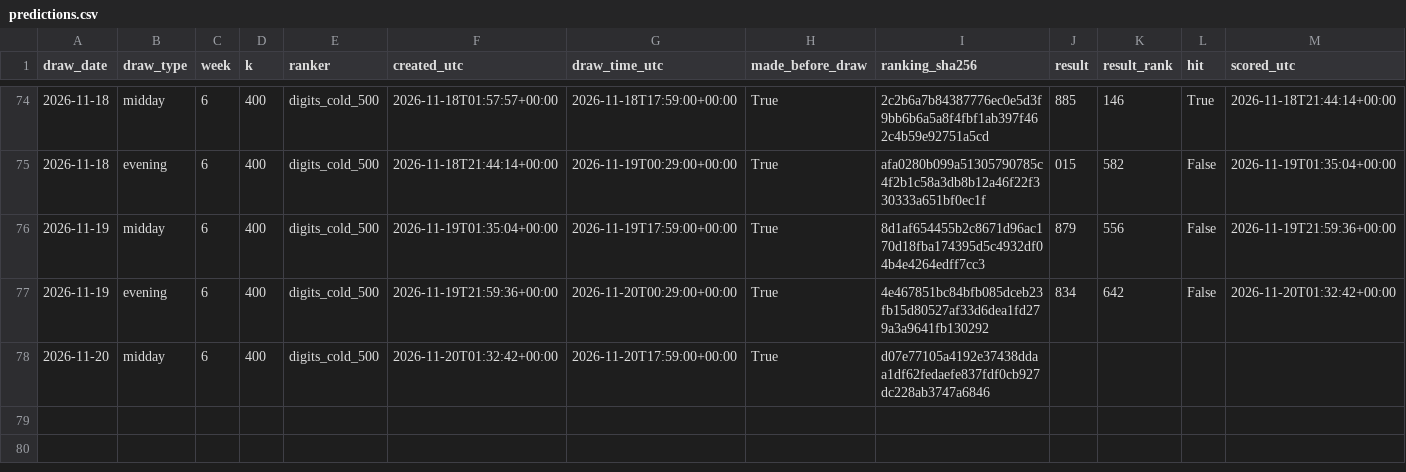
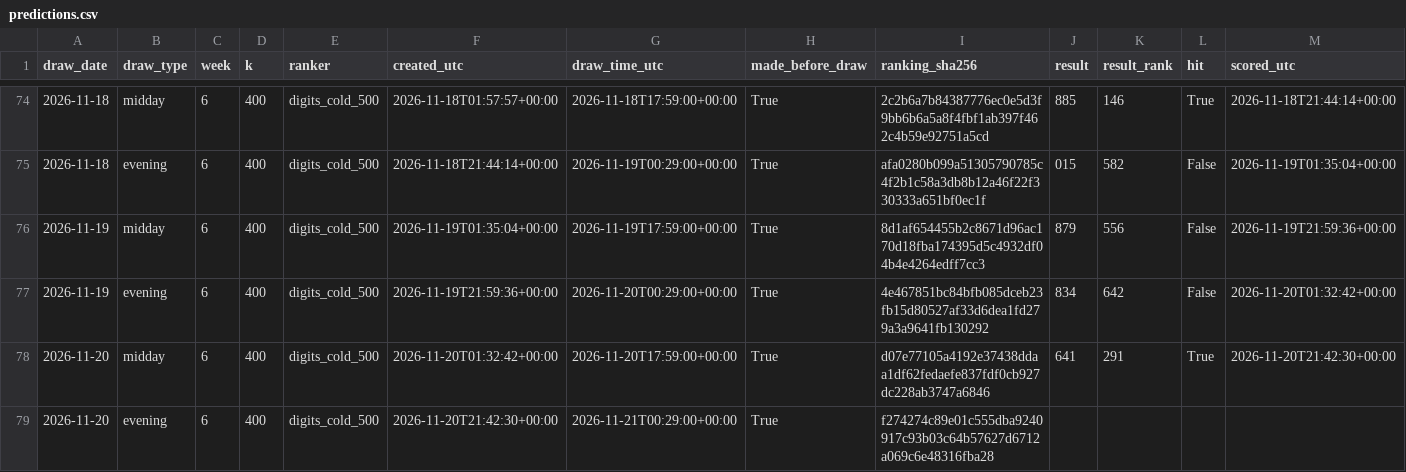
Before and after one commit to SRIIAKHILLESSH/streamlit_app, a CSV file: artifacts/automl3/live/predictions.csv, drawn as a sheet; only a part is shown, gaps mark what is left out.

```diff
--- a/artifacts/automl3/live/predictions.csv
+++ b/artifacts/automl3/live/predictions.csv
@@ -77,2 +77,3 @@ draw_date,draw_type,week,k,ranker,created_utc,draw_time_utc,made_before_draw,ran
 2026-11-19,evening,6,400,digits_cold_500,2026-11-19T21:59:36+00:00,2026-11-20T00:29:00+00:00,True,4e467851bc84bfb085dceb23fb15d80527af33d6dea1fd279a3a9641fb130292,834,642,False,2026-11-20T01:32:42+00:00
-2026-11-20,midday,6,400,digits_cold_500,2026-11-20T01:32:42+00:00,2026-11-20T17:59:00+00:00,True,d07e77105a4192e37438ddaa1df62fedaefe837fdf0cb927dc228ab3747a6846,,,,
+2026-11-20,midday,6,400,digits_cold_500,2026-11-20T01:32:42+00:00,2026-11-20T17:59:00+00:00,True,d07e77105a4192e37438ddaa1df62fedaefe837fdf0cb927dc228ab3747a6846,641,291,True,2026-11-20T21:42:30+00:00
+2026-11-20,evening,6,400,digits_cold_500,2026-11-20T21:42:30+00:00,2026-11-21T00:29:00+00:00,True,f274274c89e01c555dba9240917c93b03c64b57627d6712a069c6e48316fba28,,,,
```
Also changed, not shown: artifacts/automl1/live/predictions.csv, artifacts/automl2/live/predictions.csv, 8 other files.
